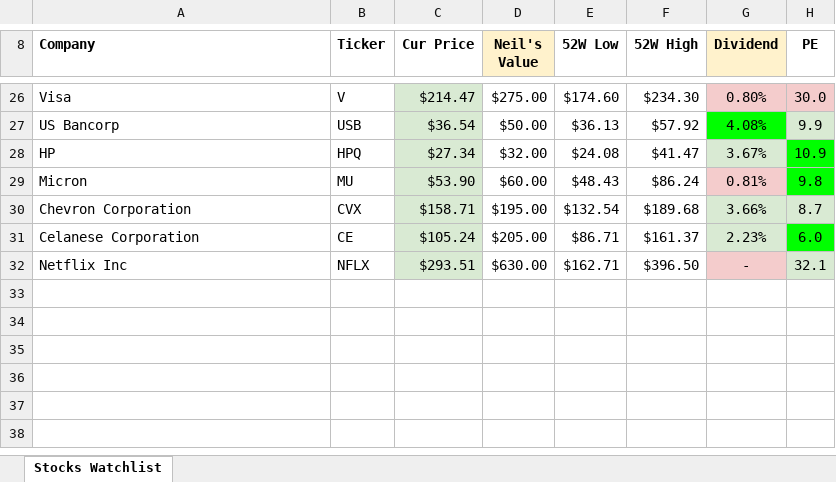
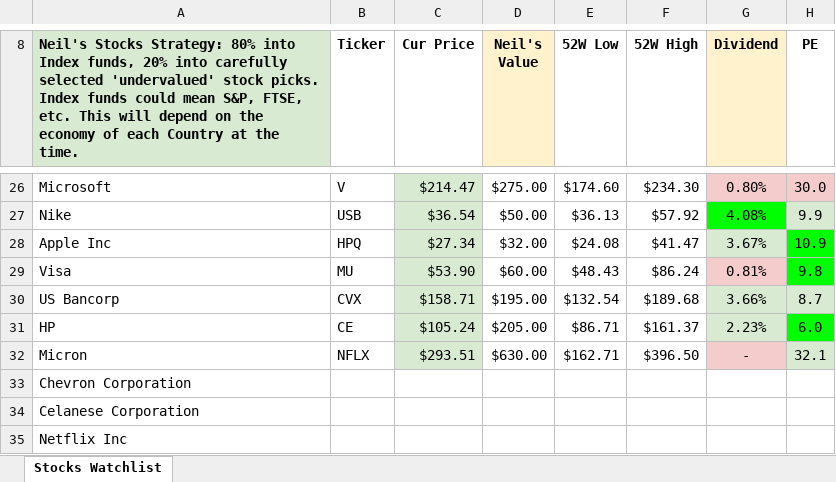
Before and after one commit to ilvesest/apps, an Excel workbook: dashboard_invest/dashboard/cache/stocks_watchlist/2023-03-13_21:51:14_stocks_watchlist.xlsx, sheet Stocks Watchlist, drawn as a sheet; only a part is shown, gaps mark what is left out; values as stored, in another font and other column widths than the file's, no borders; charts and pictures and conditional formats not drawn; rows hold the shown columns only; the diff covers the shown part only; the diff names each change by its address in the sheet, - before the commit and + after, or states it on an @@ line.

```diff
--- a/dashboard_invest/dashboard/cache/stocks_watchlist/2023-03-13_21:51:14_stocks_watchlist.xlsx (sheet Stocks Watchlist)
+++ b/dashboard_invest/dashboard/cache/stocks_watchlist/2023-03-13_21:51:14_stocks_watchlist.xlsx (sheet Stocks Watchlist)
-A8: Company
+A8: Neil's Stocks Strategy: 80% into Index funds, 20% into carefully selected 'undervalued' stock picks. Index funds could mean S&P, FTSE, etc. This will depend on the economy of each Country at the time.
-A8 fill: none
+A8 fill: #D9EAD3
-A26: Visa
+A26: Microsoft
-A27: US Bancorp
+A27: Nike
-A28: HP
+A28: Apple Inc
-A29: Micron
+A29: Visa
-A30: Chevron Corporation
+A30: US Bancorp
-A31: Celanese Corporation
+A31: HP
-A32: Netflix Inc
+A32: Micron
+row 33: Chevron Corporation
+row 34: Celanese Corporation
+row 35: Netflix Inc
```
Also changed, not shown: 3 added rows, 3 removed rows, 18 edited cells and cell formats elsewhere in this sheet, formulas that keep their value, charts or pictures, 18 other files.
